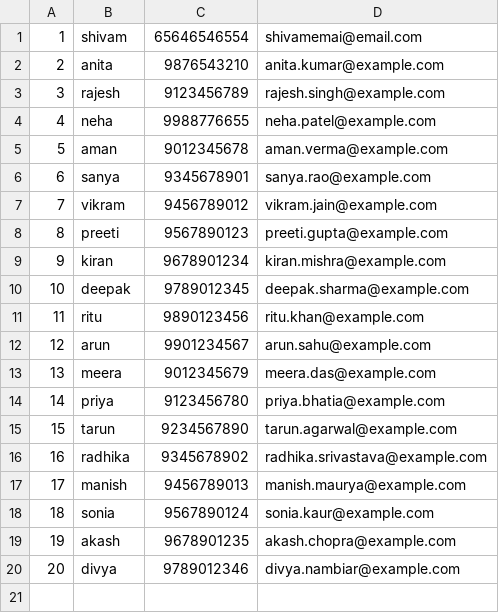
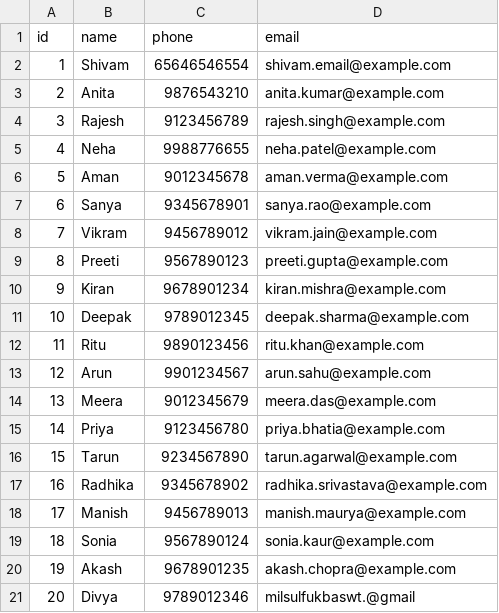
Before and after one commit to opbihari/python-portfolio, a CSV file: Mini_Projects/contact.csv, drawn as a sheet.

```diff
--- a/Mini_Projects/contact.csv
+++ b/Mini_Projects/contact.csv
@@ -1,20 +1,21 @@
-1,shivam,65646546554,shivamemai@email.com
-2,anita,9876543210,anita.kumar@example.com
-3,rajesh,9123456789,rajesh.singh@example.com
-4,neha,9988776655,neha.patel@example.com
-5,aman,9012345678,aman.verma@example.com
-6,sanya,9345678901,sanya.rao@example.com
-7,vikram,9456789012,vikram.jain@example.com
-8,preeti,9567890123,preeti.gupta@example.com
-9,kiran,9678901234,kiran.mishra@example.com
-10,deepak,9789012345,deepak.sharma@example.com
-11,ritu,9890123456,ritu.khan@example.com
-12,arun,9901234567,arun.sahu@example.com
-13,meera,9012345679,meera.das@example.com
-14,priya,9123456780,priya.bhatia@example.com
-15,tarun,9234567890,tarun.agarwal@example.com
-16,radhika,9345678902,radhika.srivastava@example.com
-17,manish,9456789013,manish.maurya@example.com
-18,sonia,9567890124,sonia.kaur@example.com
-19,akash,9678901235,akash.chopra@example.com
-20,divya,9789012346,divya.nambiar@example.com
+id,name,phone,email
+1,Shivam,65646546554,shivam.email@example.com
+2,Anita,9876543210,anita.kumar@example.com
+3,Rajesh,9123456789,rajesh.singh@example.com
+4,Neha,9988776655,neha.patel@example.com
+5,Aman,9012345678,aman.verma@example.com
+6,Sanya,9345678901,sanya.rao@example.com
+7,Vikram,9456789012,vikram.jain@example.com
+8,Preeti,9567890123,preeti.gupta@example.com
+9,Kiran,9678901234,kiran.mishra@example.com
+10,Deepak,9789012345,deepak.sharma@example.com
+11,Ritu,9890123456,ritu.khan@example.com
+12,Arun,9901234567,arun.sahu@example.com
+13,Meera,9012345679,meera.das@example.com
+14,Priya,9123456780,priya.bhatia@example.com
+15,Tarun,9234567890,tarun.agarwal@example.com
+16,Radhika,9345678902,radhika.srivastava@example.com
+17,Manish,9456789013,manish.maurya@example.com
+18,Sonia,9567890124,sonia.kaur@example.com
+19,Akash,9678901235,akash.chopra@example.com
+20,Divya,9789012346,milsulfukbaswt.@gmail
```
Also changed, not shown: 1 other file.
